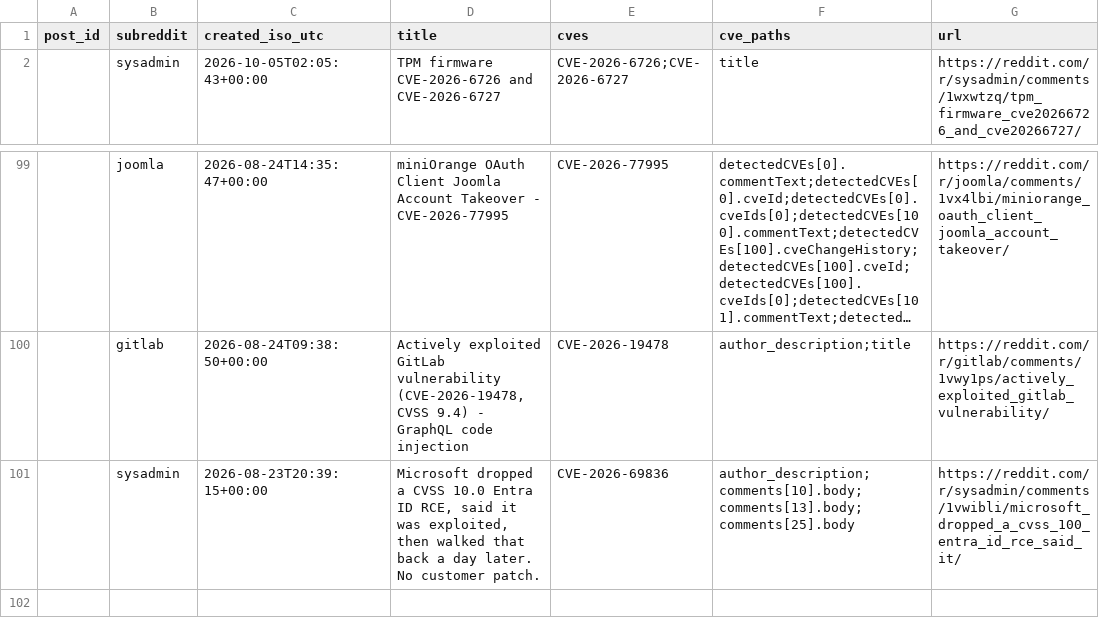
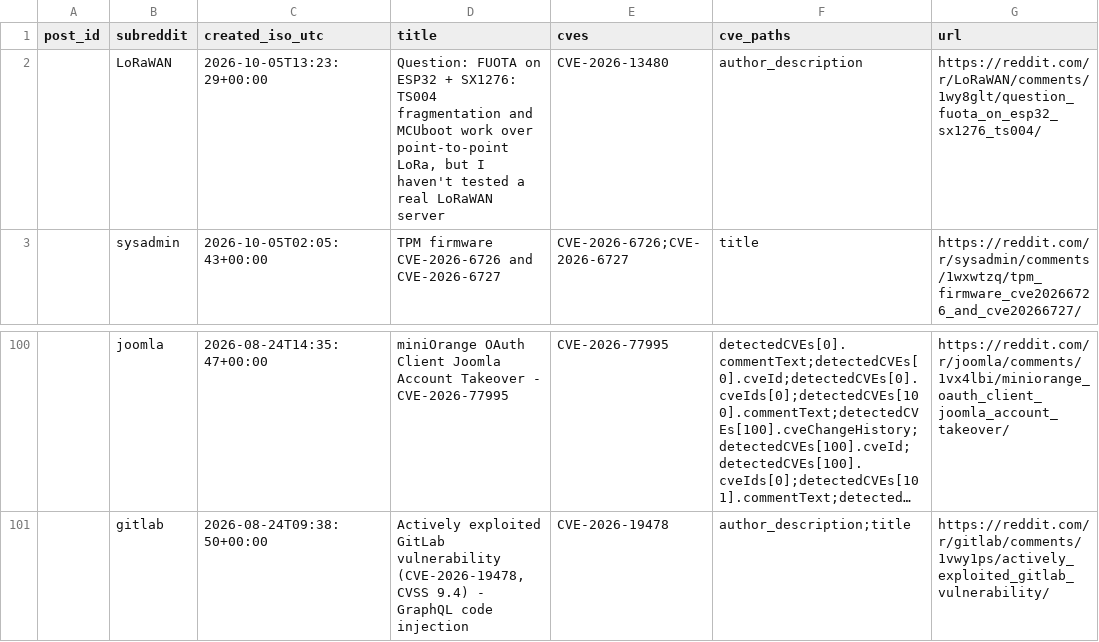
Before and after one commit to therohantilwani/Reddit_CVE_detection, a CSV file: data/reddit_cve_key_audit.csv, drawn as a sheet; only a part is shown, gaps mark what is left out; long unchanged cells end in ….

```diff
--- a/data/reddit_cve_key_audit.csv
+++ b/data/reddit_cve_key_audit.csv
@@ -1,2 +1,3 @@
 post_id,subreddit,created_iso_utc,title,cves,cve_paths,url
+,LoRaWAN,2026-10-05T13:23:29+00:00,"Question: FUOTA on ESP32 + SX1276: TS004 fragmentation and MCUboot work over point-to-point LoRa, but I haven't tested a real LoRaWAN server",CVE-2026-13480,author_description,https://reddit.com/r/LoRaWAN/comments/1wy8glt/question_fuota_on_esp32_sx1276_ts004/
 ,sysadmin,2026-10-05T02:05:43+00:00,TPM firmware CVE-2026-6726 and CVE-2026-6727,CVE-2026-6726;CVE-2026-6727,title,https://reddit.com/r/sysadmin/comments/1wxwtzq/tpm_firmware_cve20266726_and_cve20266727/
@@ -100,2 +101 @@ post_id,subreddit,created_iso_utc,title,cves,cve_paths,url
 ,gitlab,2026-08-24T09:38:50+00:00,"Actively exploited GitLab vulnerability (CVE-2026-19478, CVSS 9.4) - GraphQL code injection",CVE-2026-19478,author_description;title,https://reddit.com/r/gitlab/comments/1vwy1ps/actively_exploited_gitlab_vulnerability/
-,sysadmin,2026-08-23T20:39:15+00:00,"Microsoft dropped a CVSS 10.0 Entra ID RCE, said it was exploited, then walked that back a day later. No customer patch.",CVE-2026-69836,author_description;comments[10].body;comments[13].body;comments[25].body,https://reddit.com/r/sysadmin/comments/1vwibli/microsoft_dropped_a_cvss_100_entra_id_rce_said_it/
```
Also changed, not shown: data/cve_summary.csv, data/nvd_fetch_failures.csv, 3 other files.
